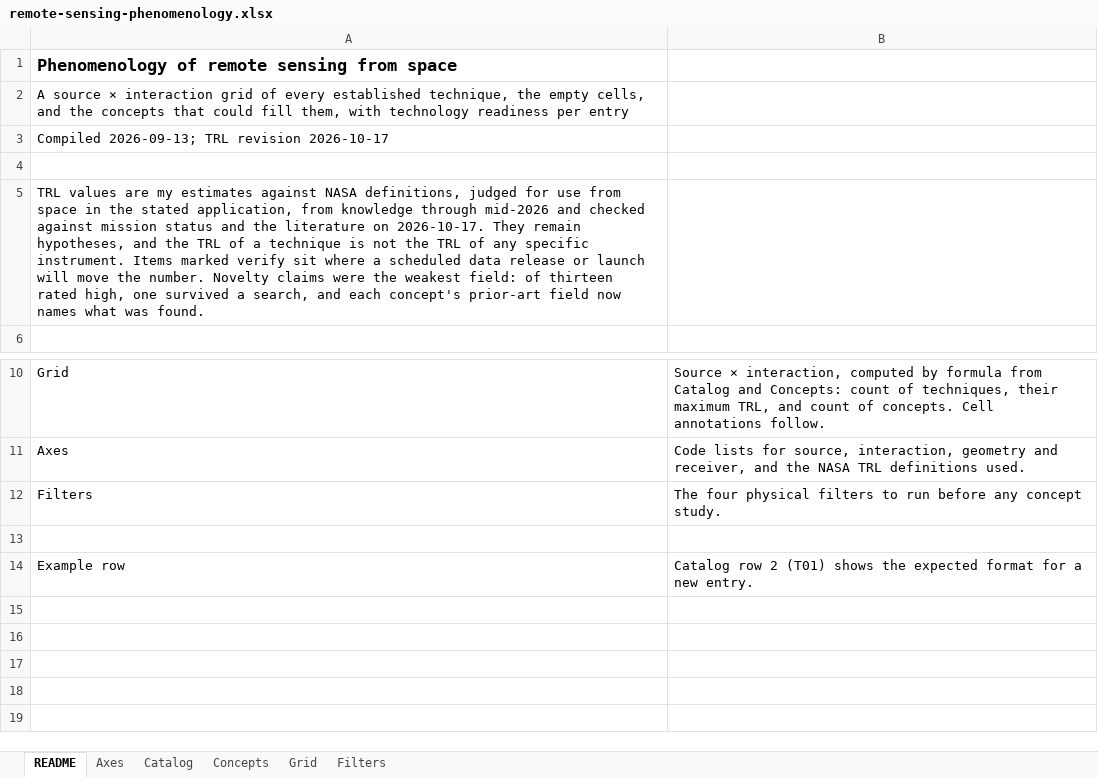
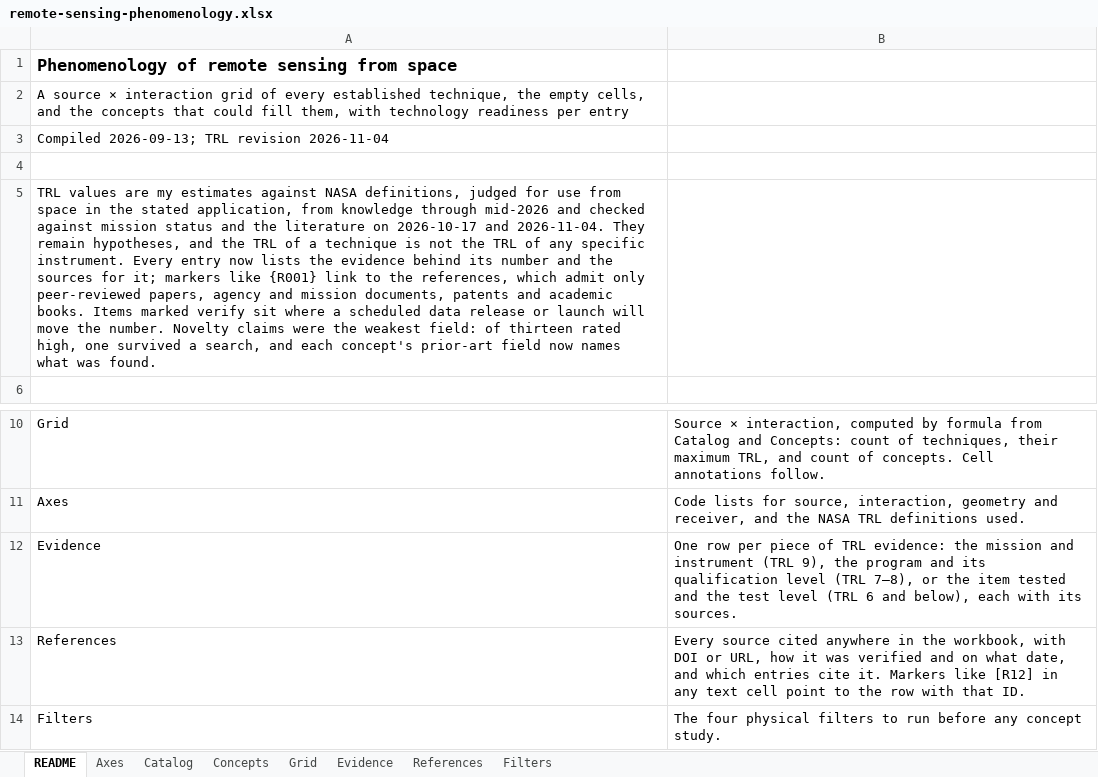
Before and after one commit to decoher3nce/phenomenology, an Excel workbook: public/remote-sensing-phenomenology.xlsx, sheet README, drawn as a sheet; only a part is shown, gaps mark what is left out; the shorter side is filled out with more unchanged rows; values as stored, in another font and other column widths than the file's, no borders; the diff names each change by its address in the sheet, - before the commit and + after, or states it on an @@ line.

```diff
--- a/public/remote-sensing-phenomenology.xlsx (sheet README)
+++ b/public/remote-sensing-phenomenology.xlsx (sheet README)
+sheet tab: Evidence
+sheet tab: References
-A3: Compiled 2026-09-13; TRL revision 2026-10-17
+A3: Compiled 2026-09-13; TRL revision 2026-11-04
-A5: …literature on 2026-10-17. They remain hypotheses, and the TRL of a technique is not the TRL of any specific instrument. Items marked…
+A5: …literature on 2026-10-17 and 2026-11-04. They remain hypotheses, and the TRL of a technique is not the TRL of any specific instrument. Every entry now lists the evidence behind its number and the sources for it; markers like {R001} link to the references, which admit only peer-reviewed papers, agency and mission documents, patents and academic books. Items marked…
+row 12: Evidence | One row per piece of TRL evidence: the mission and instrument (TRL 9), the program and its qualification level (TRL 7–8), or the item tested and the test level (TRL 6 and below), each with its sources.
+row 13: References | Every source cited anywhere in the workbook, with DOI or URL, how it was verified and on what date, and which entries cite it. Markers like [R12] in any text cell point to the row with that ID.
```
Also changed, not shown: sheet Catalog, sheet Concepts, sheet Grid, 5 other files.
